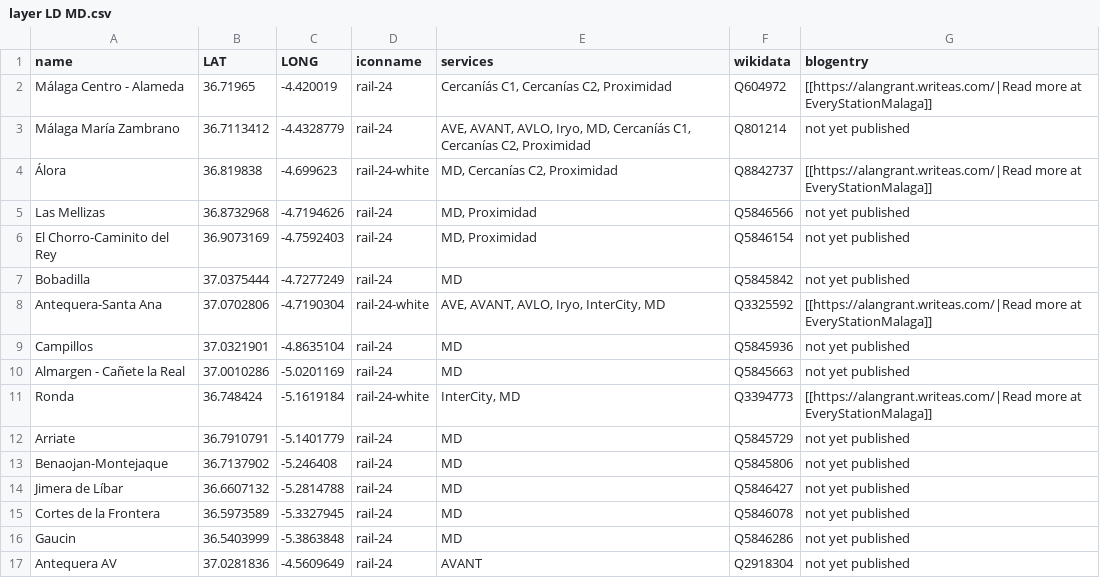
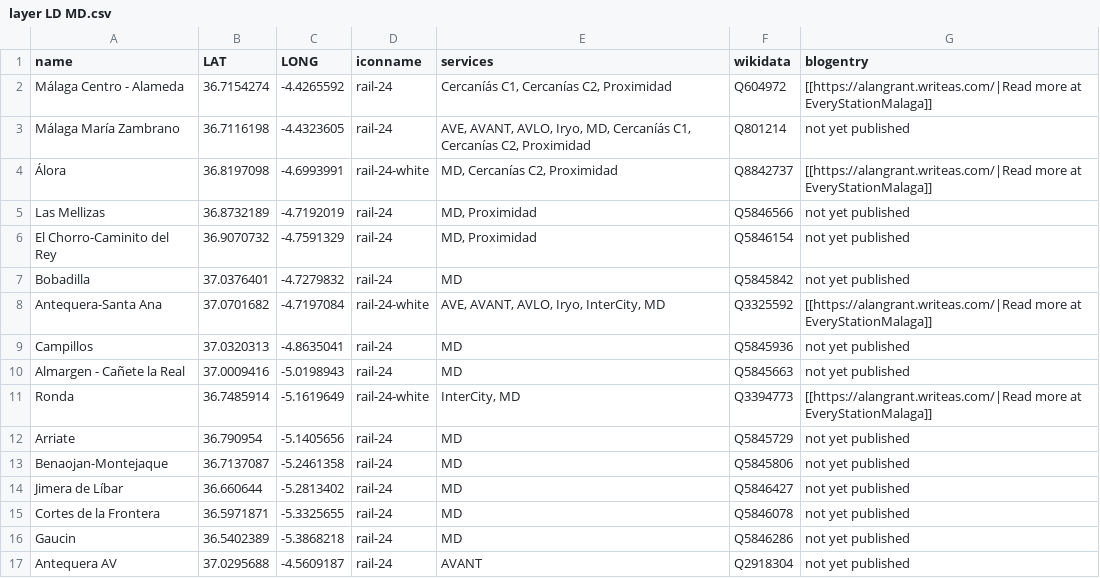
Before and after one commit to alangranteu/LinesinaLandscape, a CSV file: testfolder/layer LD MD.csv, drawn as a sheet.

Commit message:
Update layer LD MD.csv
More coord fixes

```diff
--- a/testfolder/layer LD MD.csv
+++ b/testfolder/layer LD MD.csv
@@ -1,17 +1,17 @@
 name,LAT,LONG,iconname,services,wikidata,blogentry
-Málaga Centro - Alameda,36.71965,-4.420019,rail-24,"Cercaníás C1, Cercanías C2, Proximidad",Q604972,[[https://alangrant.writeas.com/|Read more at EveryStationMalaga]]
-Málaga María Zambrano,36.7113412,-4.4328779,rail-24,"AVE, AVANT, AVLO, Iryo, MD, Cercaníás C1, Cercanías C2, Proximidad",Q801214,not yet published
-Álora,36.819838,-4.699623,rail-24-white,"MD, Cercanías C2, Proximidad",Q8842737,[[https://alangrant.writeas.com/|Read more at EveryStationMalaga]]
-Las Mellizas,36.8732968,-4.7194626,rail-24,"MD, Proximidad",Q5846566,not yet published
-El Chorro-Caminito del Rey,36.9073169,-4.7592403,rail-24,"MD, Proximidad",Q5846154,not yet published
-Bobadilla,37.0375444,-4.7277249,rail-24,MD,Q5845842,not yet published
-Antequera-Santa Ana,37.0702806,-4.7190304,rail-24-white,"AVE, AVANT, AVLO, Iryo, InterCity, MD",Q3325592,[[https://alangrant.writeas.com/|Read more at EveryStationMalaga]]
-Campillos,37.0321901,-4.8635104,rail-24,MD,Q5845936,not yet published
-Almargen - Cañete la Real,37.0010286,-5.0201169,rail-24,MD,Q5845663,not yet published
-Ronda,36.748424,-5.1619184,rail-24-white,"InterCity, MD",Q3394773,[[https://alangrant.writeas.com/|Read more at EveryStationMalaga]]
-Arriate,36.7910791,-5.1401779,rail-24,MD,Q5845729,not yet published
-Benaojan-Montejaque,36.7137902,-5.246408,rail-24,MD,Q5845806,not yet published
-Jimera de Líbar,36.6607132,-5.2814788,rail-24,MD,Q5846427,not yet published
-Cortes de la Frontera,36.5973589,-5.3327945,rail-24,MD,Q5846078,not yet published
-Gaucin,36.5403999,-5.3863848,rail-24,MD,Q5846286,not yet published
-Antequera AV,37.0281836,-4.5609649,rail-24,AVANT,Q2918304 ,not yet published
+Málaga Centro - Alameda,36.7154274,-4.4265592,rail-24,"Cercaníás C1, Cercanías C2, Proximidad",Q604972,[[https://alangrant.writeas.com/|Read more at EveryStationMalaga]]
+Málaga María Zambrano,36.7116198,-4.4323605,rail-24,"AVE, AVANT, AVLO, Iryo, MD, Cercaníás C1, Cercanías C2, Proximidad",Q801214,not yet published
+Álora,36.8197098,-4.6993991,rail-24-white,"MD, Cercanías C2, Proximidad",Q8842737,[[https://alangrant.writeas.com/|Read more at EveryStationMalaga]]
+Las Mellizas,36.8732189,-4.7192019,rail-24,"MD, Proximidad",Q5846566,not yet published
+El Chorro-Caminito del Rey,36.9070732,-4.7591329,rail-24,"MD, Proximidad",Q5846154,not yet published
+Bobadilla,37.0376401,-4.7279832,rail-24,MD,Q5845842,not yet published
+Antequera-Santa Ana,37.0701682,-4.7197084,rail-24-white,"AVE, AVANT, AVLO, Iryo, InterCity, MD",Q3325592,[[https://alangrant.writeas.com/|Read more at EveryStationMalaga]]
+Campillos,37.0320313,-4.8635041,rail-24,MD,Q5845936,not yet published
+Almargen - Cañete la Real,37.0009416,-5.0198943,rail-24,MD,Q5845663,not yet published
+Ronda,36.7485914,-5.1619649,rail-24-white,"InterCity, MD",Q3394773,[[https://alangrant.writeas.com/|Read more at EveryStationMalaga]]
+Arriate,36.790954,-5.1405656,rail-24,MD,Q5845729,not yet published
+Benaojan-Montejaque,36.7137087,-5.2461358,rail-24,MD,Q5845806,not yet published
+Jimera de Líbar,36.660644,-5.2813402,rail-24,MD,Q5846427,not yet published
+Cortes de la Frontera,36.5971871,-5.3325655,rail-24,MD,Q5846078,not yet published
+Gaucin,36.5402389,-5.3868218,rail-24,MD,Q5846286,not yet published
+Antequera AV,37.0295688,-4.5609187,rail-24,AVANT,Q2918304 ,not yet published
```
